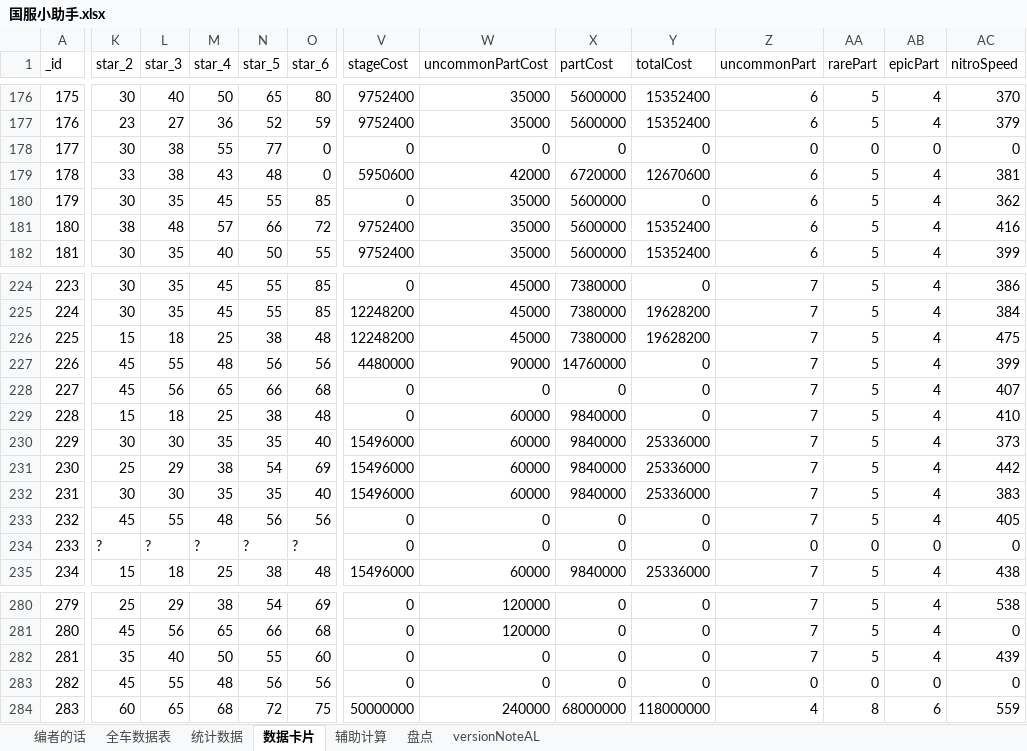
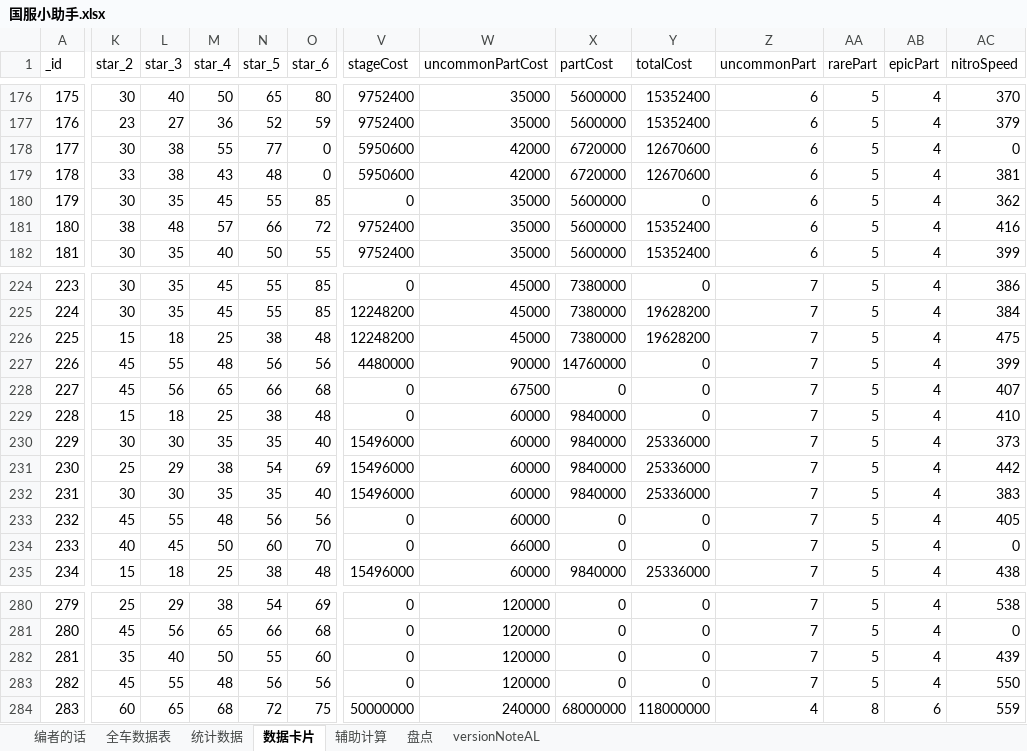
Before and after one commit to a9helper/a9-data, an Excel workbook: 国服小助手.xlsx, sheet 数据卡片, drawn as a sheet; only a part is shown, gaps mark what is left out; values as stored, in another font and other column widths than the file's, no borders; the diff covers the shown part only; the diff names each change by its address in the sheet, - before the commit and + after, or states it on an @@ line.

```diff
--- a/国服小助手.xlsx (sheet 数据卡片)
+++ b/国服小助手.xlsx (sheet 数据卡片)
-V178 (stageCost): 0
+V178 (stageCost): 5950600
-W178 (uncommonPartCost): 0
+W178 (uncommonPartCost): 42000
-X178 (partCost): 0
+X178 (partCost): 6720000
-Y178 (totalCost): 0
+Y178 (totalCost): 12670600
-Z178 (uncommonPart): 0
+Z178 (uncommonPart): 6
-AA178 (rarePart): 0
+AA178 (rarePart): 5
-AB178 (epicPart): 0
+AB178 (epicPart): 4
-W228 (uncommonPartCost): 0
+W228 (uncommonPartCost): 67500
-W233 (uncommonPartCost): 0
+W233 (uncommonPartCost): 60000
-K234 (star_2): ?
+K234 (star_2): 40
-L234 (star_3): ?
+L234 (star_3): 45
-M234 (star_4): ?
+M234 (star_4): 50
-N234 (star_5): ?
+N234 (star_5): 60
-O234 (star_6): ?
+O234 (star_6): 70
-W234 (uncommonPartCost): 0
+W234 (uncommonPartCost): 66000
-Z234 (uncommonPart): 0
+Z234 (uncommonPart): 7
-AA234 (rarePart): 0
+AA234 (rarePart): 5
-AB234 (epicPart): 0
+AB234 (epicPart): 4
-W282:W283 (uncommonPartCost): 0
+W282:W283 (uncommonPartCost): 120000
-Z283 (uncommonPart): 0
+Z283 (uncommonPart): 7
-AA283 (rarePart): 0
+AA283 (rarePart): 5
-AB283 (epicPart): 0
+AB283 (epicPart): 4
-AC283 (nitroSpeed): 0
+AC283 (nitroSpeed): 550
```
Also changed, not shown: 1 edited cell elsewhere in this sheet, sheet 全车数据表, sheet 统计数据.
